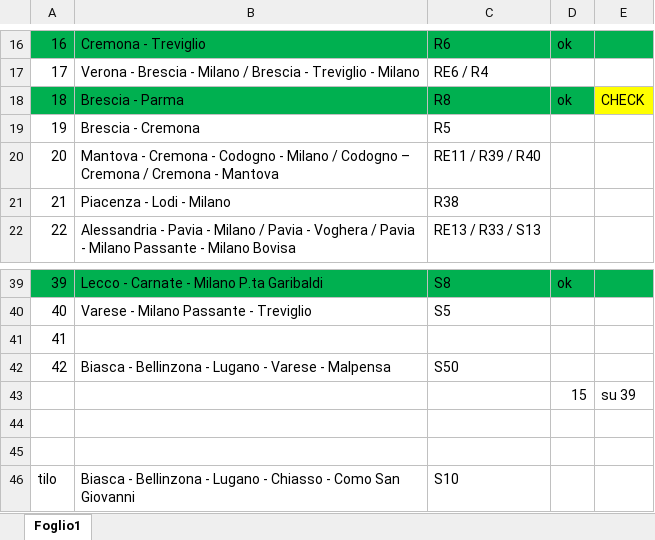
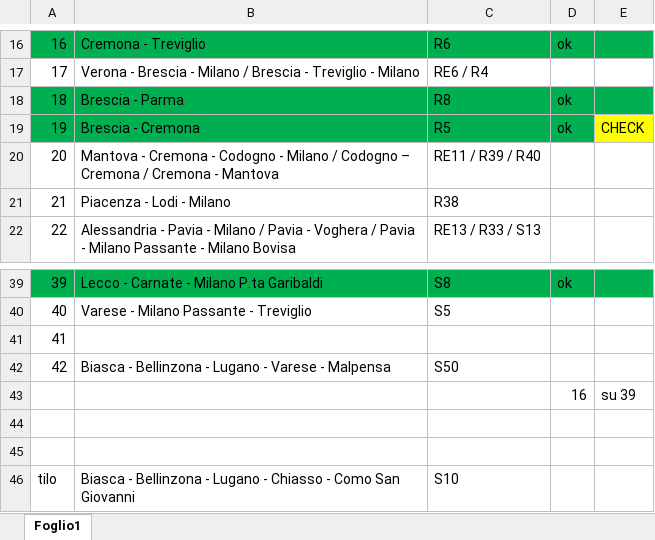
Before and after one commit to Tommiganci/Trenord_monitor, an Excel workbook: direttrici/direttrici.xlsx, sheet Foglio1, drawn as a sheet; only a part is shown, gaps mark what is left out; values as stored, in another font and other column widths than the file's, no borders; the diff names each change by its address in the sheet, - before the commit and + after, or states it on an @@ line.

```diff
--- a/direttrici/direttrici.xlsx (sheet Foglio1)
+++ b/direttrici/direttrici.xlsx (sheet Foglio1)
-E18: CHECK
+E18: (empty)
-E18 fill: #FFFF00
+E18 fill: #00B050
-A19:D19 fill: none
+A19:D19 fill: #00B050
-D19: (empty)
+D19: ok
-E19: (empty)
+E19: CHECK
-E19 fill: none
+E19 fill: #FFFF00
-D43: 15
+D43: 16
```
Also changed, not shown: 1 other file.
